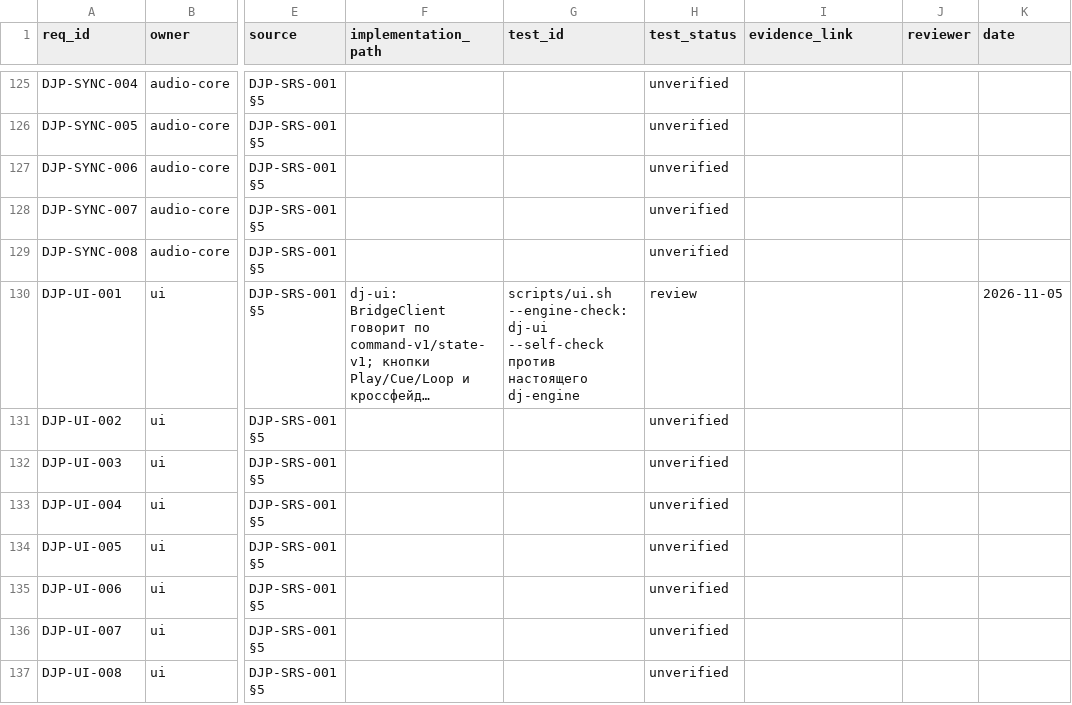
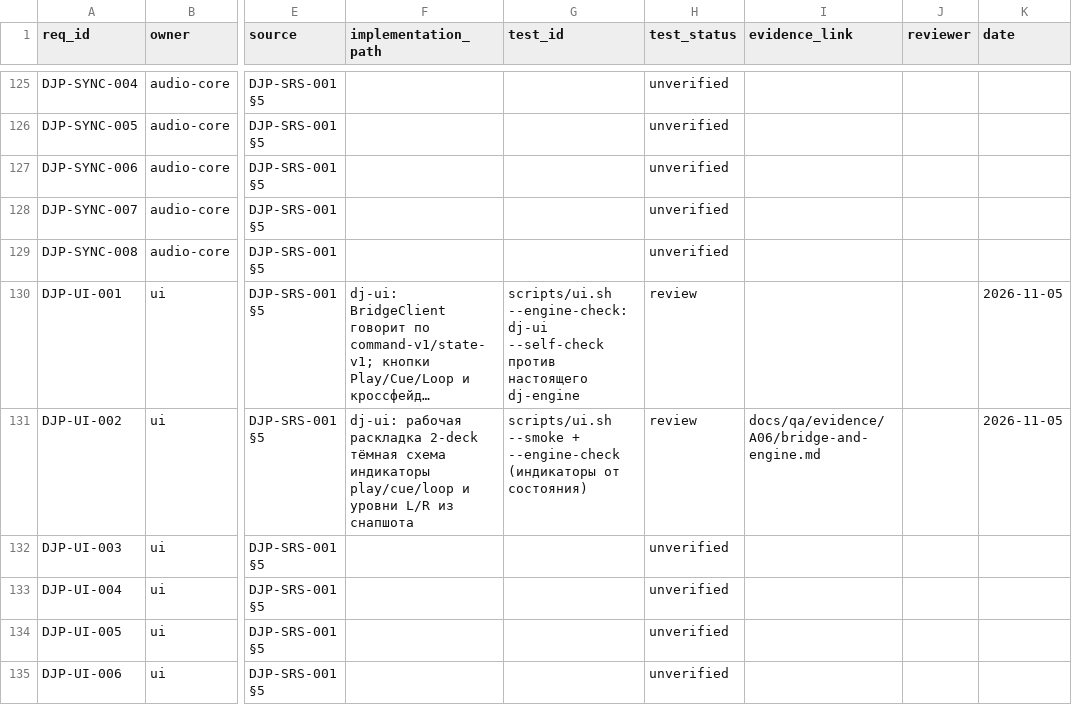
Before and after one commit to UncleAndy/hauler-dj-platform, a CSV file: docs/requirements/traceability.csv, drawn as a sheet; only a part is shown, gaps mark what is left out; the shorter side is filled out with more unchanged rows; long unchanged cells end in …; the diff names each change by its address in the sheet, - before the commit and + after, or states it on an @@ line.

Commit message:
feat(A06): prove Cue as well as Play, and give the deck its indicators
The self-check now walks the whole acceptance: Play, then Cue Set, then Cue Jump, each one
requiring an ack and then a snapshot that shows the consequence before the next step is sent.
The last run reports "Play and Cue acknowledged and visible in the snapshot (sample 7424,
rev 3) after 138 ms" — the UI believed the engine, not the click.

The deck panel grew the indicators DJP-UI-002 names: play, cue and loop lamps driven by the
snapshot, and L/R level bars from the published peaks. Nothing is synthesised locally; a deck
that is not playing shows flat bars and dim lamps.

A06 is marked done in the backlog. Both acceptance lines hold: the controls reflect
acknowledged state (proved by the engine-check), and the UI cannot block the sound callback
because it is a different process with no access to the audio graph (ADR-0003), whose only
contact with the render thread is an atomic store.

```diff
--- a/docs/requirements/traceability.csv
+++ b/docs/requirements/traceability.csv
-F131 (implementation_path): (empty)
+F131 (implementation_path): dj-ui: рабочая раскладка 2-deck тёмная схема индикаторы play/cue/loop и уровни L/R из снапшота
-G131 (test_id): (empty)
+G131 (test_id): scripts/ui.sh --smoke + --engine-check (индикаторы от состояния)
-H131 (test_status): unverified
+H131 (test_status): review
-I131 (evidence_link): (empty)
+I131 (evidence_link): docs/qa/evidence/A06/bridge-and-engine.md
-K131 (date): (empty)
+K131 (date): 2026-11-05
```
Also changed, not shown: 4 other files.
